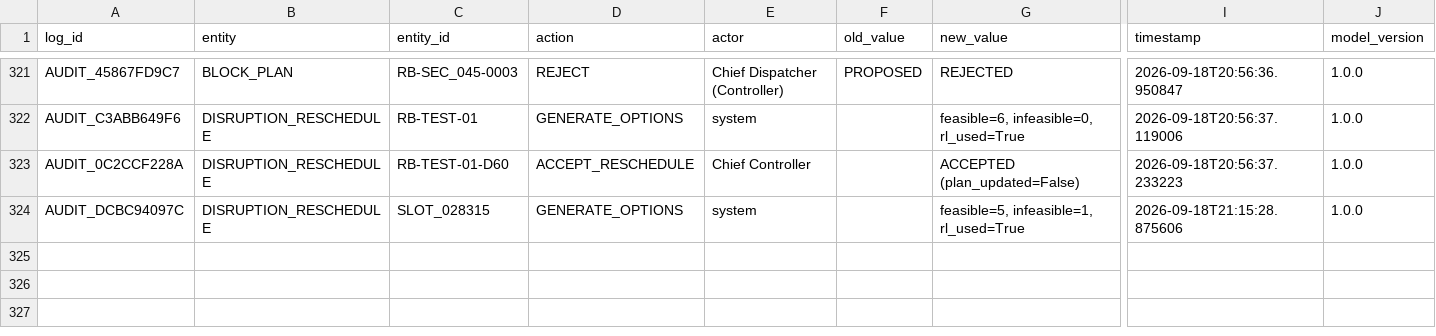
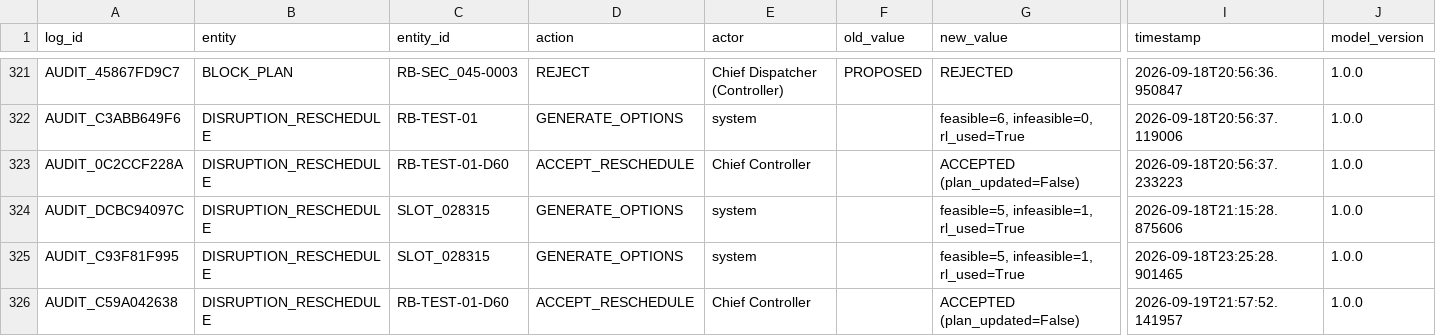
Before and after one commit to KeerthivasanV08/Railblock_AI, a CSV file: backend/data/outputs/audit_log.csv, drawn as a sheet; only a part is shown, gaps mark what is left out; rows hold the shown columns only; the diff names each change by its address in the sheet, - before the commit and + after, or states it on an @@ line.

```diff
--- a/backend/data/outputs/audit_log.csv
+++ b/backend/data/outputs/audit_log.csv
+row 325: AUDIT_C93F81F995 | DISRUPTION_RESCHEDULE | SLOT_028315 | GENERATE_OPTIONS | system |  | feasible=5, infeasible=1, rl_used=True | 2026-09-18T23:25:28.901465 | 1.0.0
+row 326: AUDIT_C59A042638 | DISRUPTION_RESCHEDULE | RB-TEST-01-D60 | ACCEPT_RESCHEDULE | Chief Controller |  | ACCEPTED (plan_updated=False) | 2026-09-19T21:57:52.141957 | 1.0.0
```
Also changed, not shown: 8 other files.
